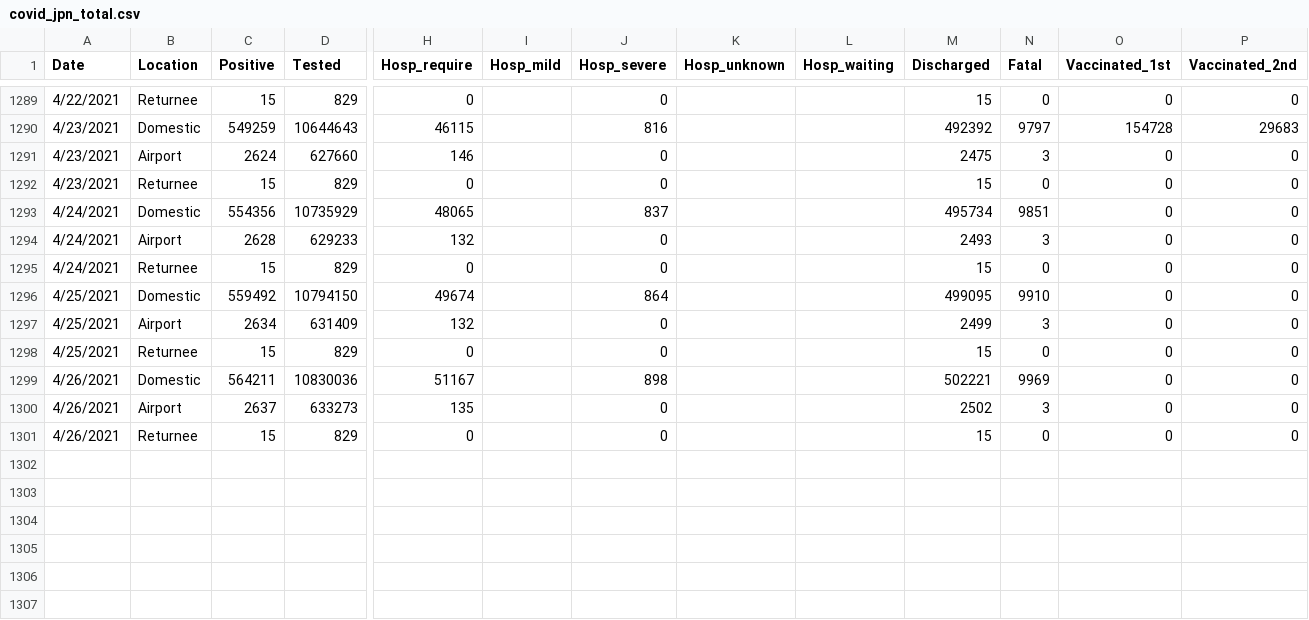
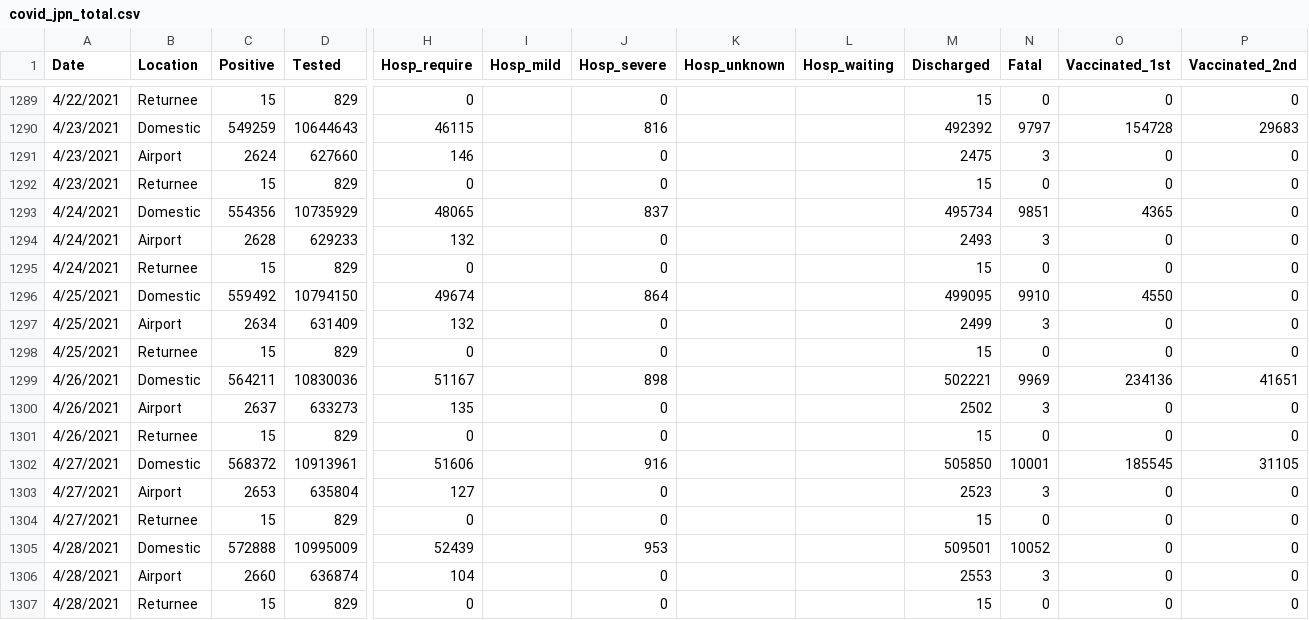
Before and after one commit to lisphilar/covid19-sir, a CSV file: data/japan/covid_jpn_total.csv, drawn as a sheet; only a part is shown, gaps mark what is left out; rows hold the shown columns only; the diff names each change by its address in the sheet, - before the commit and + after, or states it on an @@ line.

```diff
--- a/data/japan/covid_jpn_total.csv
+++ b/data/japan/covid_jpn_total.csv
-O1293 (Vaccinated_1st): 0
+O1293 (Vaccinated_1st): 4365
-O1296 (Vaccinated_1st): 0
+O1296 (Vaccinated_1st): 4550
-O1299 (Vaccinated_1st): 0
+O1299 (Vaccinated_1st): 234136
-P1299 (Vaccinated_2nd): 0
+P1299 (Vaccinated_2nd): 41651
+row 1302: 4/27/2021 | Domestic | 568372 | 10913961 | 51606 |  | 916 |  |  | 505850 | 10001 | 185545 | 31105
+row 1303: 4/27/2021 | Airport | 2653 | 635804 | 127 |  | 0 |  |  | 2523 | 3 | 0 | 0
+row 1304: 4/27/2021 | Returnee | 15 | 829 | 0 |  | 0 |  |  | 15 | 0 | 0 | 0
+row 1305: 4/28/2021 | Domestic | 572888 | 10995009 | 52439 |  | 953 |  |  | 509501 | 10052 | 0 | 0
+row 1306: 4/28/2021 | Airport | 2660 | 636874 | 104 |  | 0 |  |  | 2553 | 3 | 0 | 0
+row 1307: 4/28/2021 | Returnee | 15 | 829 | 0 |  | 0 |  |  | 15 | 0 | 0 | 0
```
Also changed, not shown: data/japan/covid_jpn_prefecture.csv, 1 other file.
